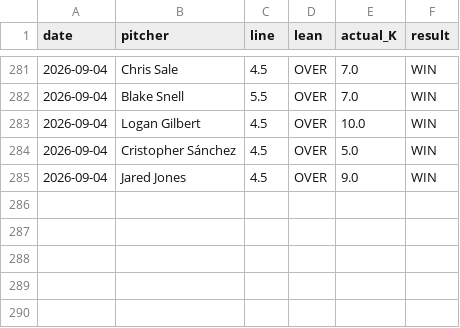
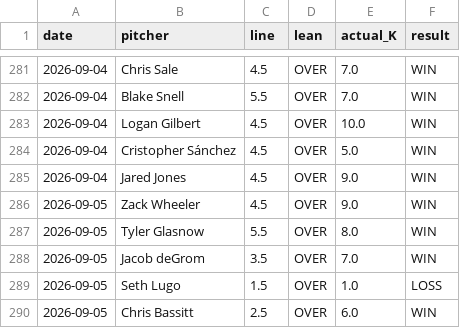
Before and after one commit to gazette1/strikeout, a CSV file: data/predictions/results_log.csv, drawn as a sheet; only a part is shown, gaps mark what is left out; the diff names each change by its address in the sheet, - before the commit and + after, or states it on an @@ line.

```diff
--- a/data/predictions/results_log.csv
+++ b/data/predictions/results_log.csv
+row 286: 2026-09-05 | Zack Wheeler | 4.5 | OVER | 9.0 | WIN
+row 287: 2026-09-05 | Tyler Glasnow | 5.5 | OVER | 8.0 | WIN
+row 288: 2026-09-05 | Jacob deGrom | 3.5 | OVER | 7.0 | WIN
+row 289: 2026-09-05 | Seth Lugo | 1.5 | OVER | 1.0 | LOSS
+row 290: 2026-09-05 | Chris Bassitt | 2.5 | OVER | 6.0 | WIN
```
Also changed, not shown: 1 other file.
